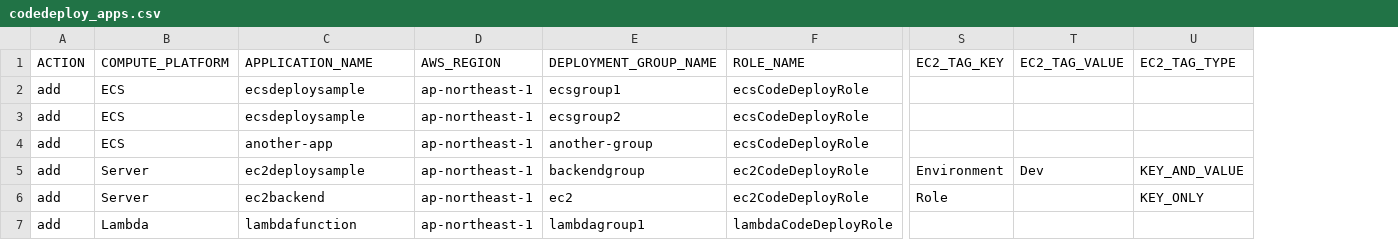
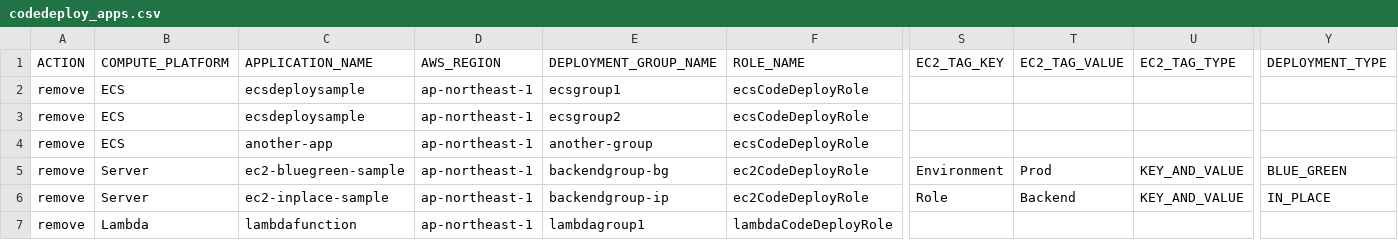
Before and after one commit to Otazoman/aws-cli-scripts, a CSV file: codeseries/codedeploy_apps.csv, drawn as a sheet; only a part is shown, gaps mark what is left out; removed rows and columns are numbered as before the commit, all else as after; rows hold the shown columns only; the diff names each change by its address in the sheet, - before the commit and + after, or states it on an @@ line.

```diff
--- a/codeseries/codedeploy_apps.csv
+++ b/codeseries/codedeploy_apps.csv
+column Y (DEPLOYMENT_TYPE), row 5: BLUE_GREEN
-A2:A5 (ACTION): add
+A2:A5 (ACTION): remove
-C5 (APPLICATION_NAME): ec2deploysample
+C5 (APPLICATION_NAME): ec2-bluegreen-sample
-E5 (DEPLOYMENT_GROUP_NAME): backendgroup
+E5 (DEPLOYMENT_GROUP_NAME): backendgroup-bg
-T5 (EC2_TAG_VALUE): Dev
+T5 (EC2_TAG_VALUE): Prod
-row 6: add | Server | ec2backend | ap-northeast-1 | ec2 | ec2CodeDeployRole | Role |  | KEY_ONLY
+row 6: remove | Server | ec2-inplace-sample | ap-northeast-1 | backendgroup-ip | ec2CodeDeployRole | Role | Backend | KEY_AND_VALUE | IN_PLACE
-A7 (ACTION): add
+A7 (ACTION): remove
```
Also changed, not shown: 2 other files.
